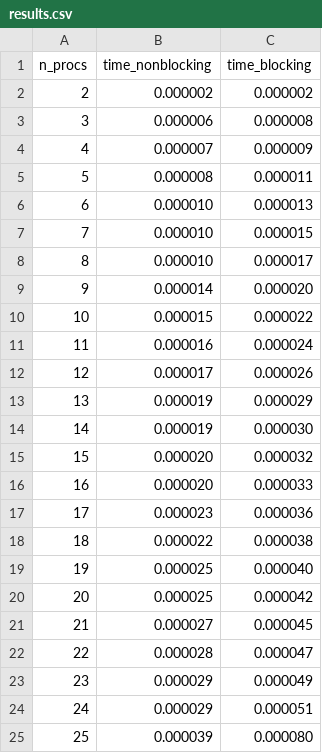
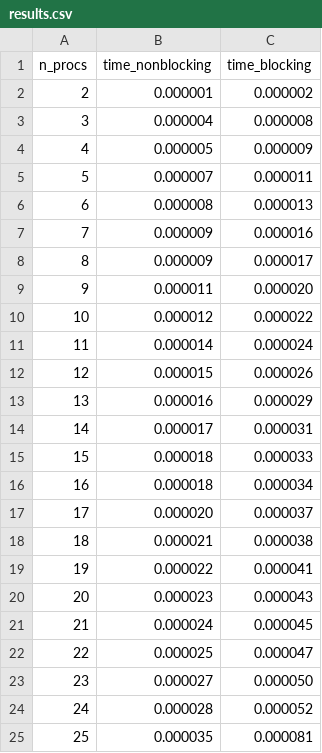
Before and after one commit to erikalena/hpc_assignment1, a CSV file: section1/ring/results.csv, drawn as a sheet; only a part is shown; the diff covers the shown part only.

Commit message:
ring

```diff
--- a/section1/ring/results.csv
+++ b/section1/ring/results.csv
@@ -1,25 +1,25 @@
 n_procs,time_nonblocking,time_blocking
-2,0.000002,0.000002
-3,0.000006,0.000008
-4,0.000007,0.000009
-5,0.000008,0.000011
-6,0.000010,0.000013
-7,0.000010,0.000015
-8,0.000010,0.000017
-9,0.000014,0.000020
-10,0.000015,0.000022
-11,0.000016,0.000024
-12,0.000017,0.000026
-13,0.000019,0.000029
-14,0.000019,0.000030
-15,0.000020,0.000032
-16,0.000020,0.000033
-17,0.000023,0.000036
-18,0.000022,0.000038
-19,0.000025,0.000040
-20,0.000025,0.000042
-21,0.000027,0.000045
-22,0.000028,0.000047
-23,0.000029,0.000049
-24,0.000029,0.000051
-25,0.000039,0.000080
+2,0.000001,0.000002
+3,0.000004,0.000008
+4,0.000005,0.000009
+5,0.000007,0.000011
+6,0.000008,0.000013
+7,0.000009,0.000016
+8,0.000009,0.000017
+9,0.000011,0.000020
+10,0.000012,0.000022
+11,0.000014,0.000024
+12,0.000015,0.000026
+13,0.000016,0.000029
+14,0.000017,0.000031
+15,0.000018,0.000033
+16,0.000018,0.000034
+17,0.000020,0.000037
+18,0.000021,0.000038
+19,0.000022,0.000041
+20,0.000023,0.000043
+21,0.000024,0.000045
+22,0.000025,0.000047
+23,0.000027,0.000050
+24,0.000028,0.000052
+25,0.000035,0.000081
```
Also changed, not shown: 38 edited cells elsewhere in this file, 4 other files.
